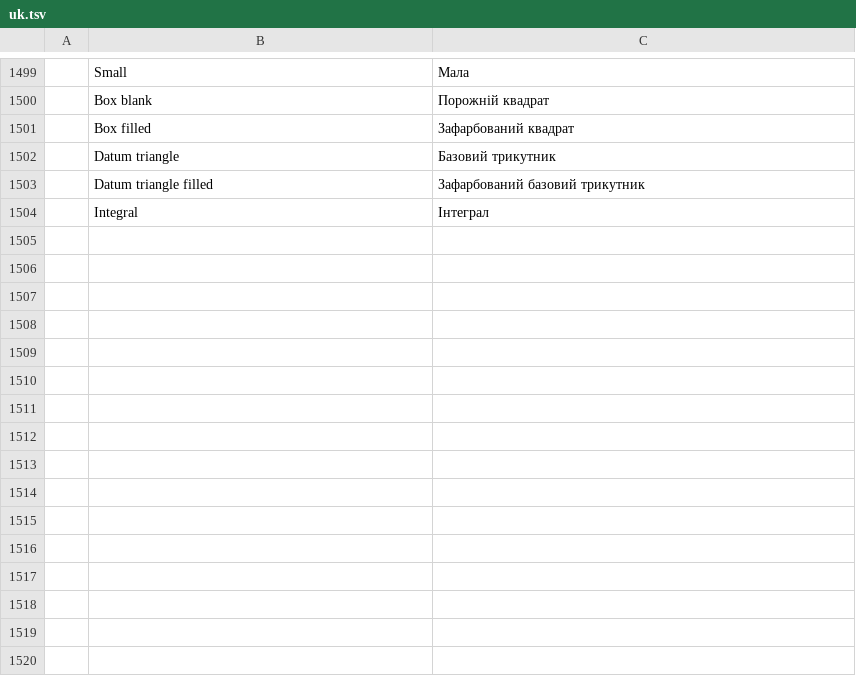
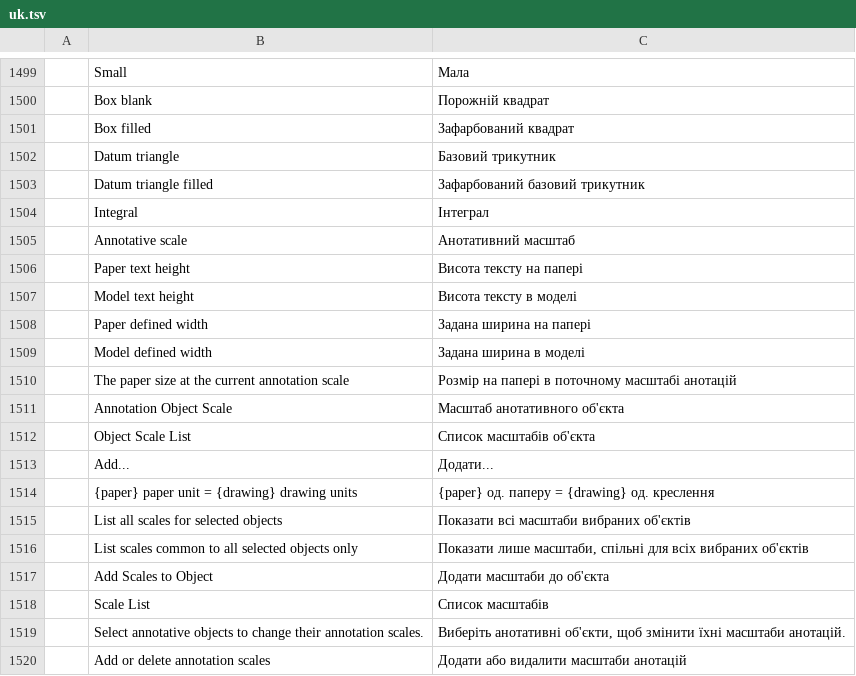
Before and after one commit to codyvogt/cadcraft, a TSV file: crates/ui-egui/src/i18n/uk.tsv, drawn as a sheet; only a part is shown, gaps mark what is left out.

```diff
--- a/crates/ui-egui/src/i18n/uk.tsv
+++ b/crates/ui-egui/src/i18n/uk.tsv
@@ -1504 +1504,17 @@
 	Integral	Інтеграл
+	Annotative scale	Анотативний масштаб
+	Paper text height	Висота тексту на папері
+	Model text height	Висота тексту в моделі
+	Paper defined width	Задана ширина на папері
+	Model defined width	Задана ширина в моделі
+	The paper size at the current annotation scale	Розмір на папері в поточному масштабі анотацій
+	Annotation Object Scale	Масштаб анотативного об'єкта
+	Object Scale List	Список масштабів об'єкта
+	Add...	Додати...
+	{paper} paper unit = {drawing} drawing units	{paper} од. паперу = {drawing} од. креслення
+	List all scales for selected objects	Показати всі масштаби вибраних об'єктів
+	List scales common to all selected objects only	Показати лише масштаби, спільні для всіх вибраних об'єктів
+	Add Scales to Object	Додати масштаби до об'єкта
+	Scale List	Список масштабів
+	Select annotative objects to change their annotation scales.	Виберіть анотативні об'єкти, щоб змінити їхні масштаби анотацій.
+	Add or delete annotation scales	Додати або видалити масштаби анотацій
```
Also changed, not shown: 11 other files.
